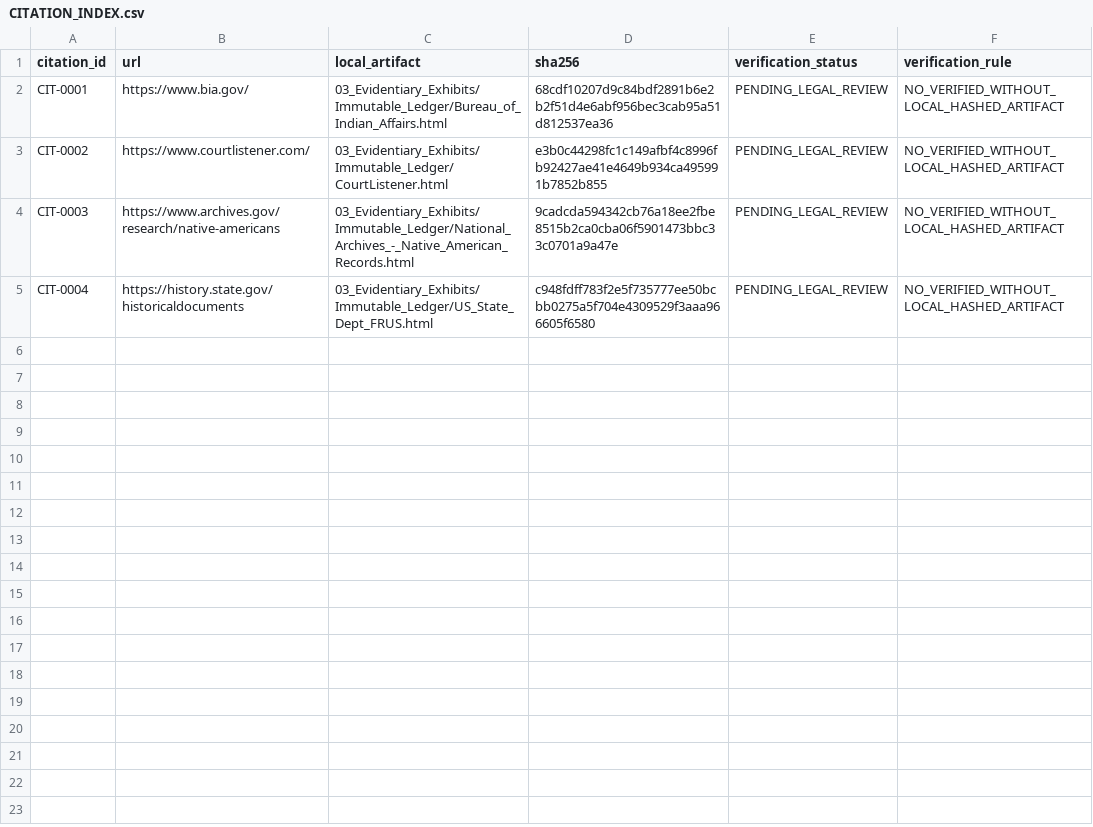
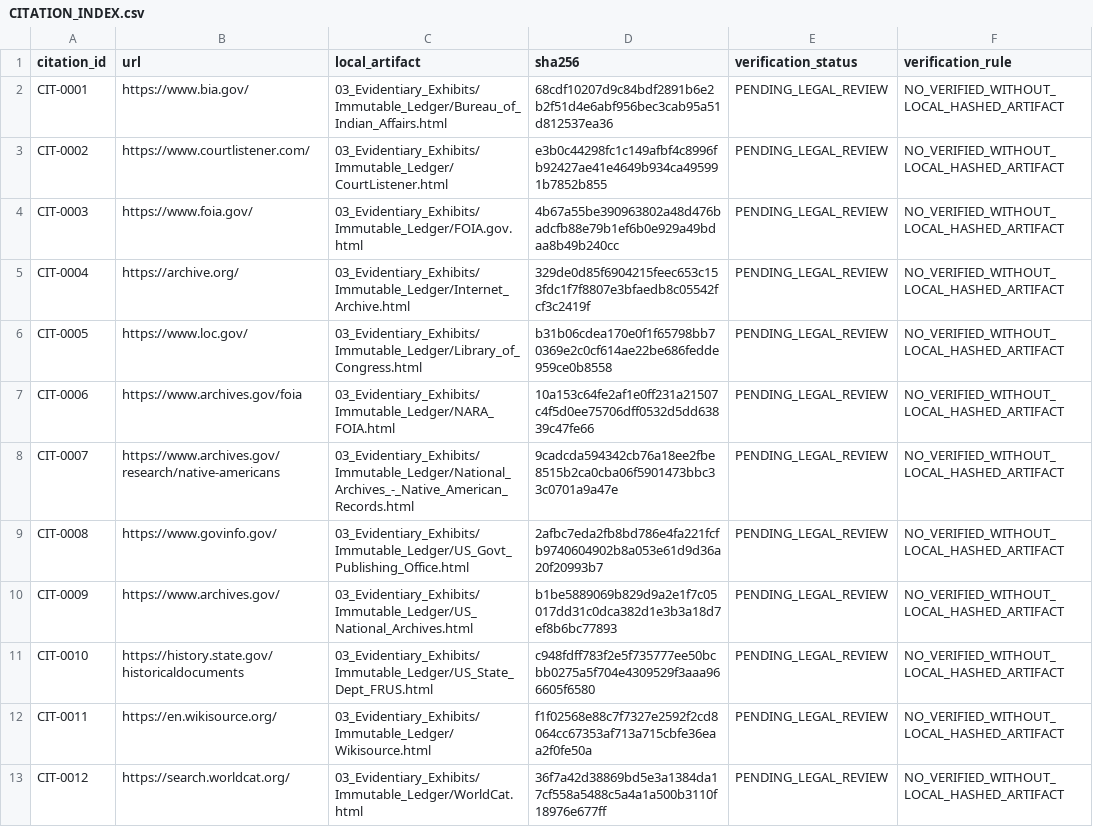
Before and after one commit to GlobalRestitutionAlliance/turtle-island-us-wa-port-gamble-sklallam-tribe-master-litigation, a CSV file: 03_Evidentiary_Exhibits/CITATION_INDEX.csv, drawn as a sheet.

Commit message:
Batch 2b: harvest expanded sources, citations, manifests

```diff
--- a/03_Evidentiary_Exhibits/CITATION_INDEX.csv
+++ b/03_Evidentiary_Exhibits/CITATION_INDEX.csv
@@ -3,3 +3,11 @@ CIT-0001,https://www.bia.gov/,03_Evidentiary_Exhibits/Immutable_Ledger/Bureau_of
 CIT-0002,https://www.courtlistener.com/,03_Evidentiary_Exhibits/Immutable_Ledger/CourtListener.html,e3b0c44298fc1c149afbf4c8996fb92427ae41e4649b934ca495991b7852b855,PENDING_LEGAL_REVIEW,NO_VERIFIED_WITHOUT_LOCAL_HASHED_ARTIFACT
-CIT-0003,https://www.archives.gov/research/native-americans,03_Evidentiary_Exhibits/Immutable_Ledger/National_Archives_-_Native_American_Records.html,9cadcda594342cb76a18ee2fbe8515b2ca0cba06f5901473bbc33c0701a9a47e,PENDING_LEGAL_REVIEW,NO_VERIFIED_WITHOUT_LOCAL_HASHED_ARTIFACT
-CIT-0004,https://history.state.gov/historicaldocuments,03_Evidentiary_Exhibits/Immutable_Ledger/US_State_Dept_FRUS.html,c948fdff783f2e5f735777ee50bcbb0275a5f704e4309529f3aaa966605f6580,PENDING_LEGAL_REVIEW,NO_VERIFIED_WITHOUT_LOCAL_HASHED_ARTIFACT
+CIT-0003,https://www.foia.gov/,03_Evidentiary_Exhibits/Immutable_Ledger/FOIA.gov.html,4b67a55be390963802a48d476badcfb88e79b1ef6b0e929a49bdaa8b49b240cc,PENDING_LEGAL_REVIEW,NO_VERIFIED_WITHOUT_LOCAL_HASHED_ARTIFACT
+CIT-0004,https://archive.org/,03_Evidentiary_Exhibits/Immutable_Ledger/Internet_Archive.html,329de0d85f6904215feec653c153fdc1f7f8807e3bfaedb8c05542fcf3c2419f,PENDING_LEGAL_REVIEW,NO_VERIFIED_WITHOUT_LOCAL_HASHED_ARTIFACT
+CIT-0005,https://www.loc.gov/,03_Evidentiary_Exhibits/Immutable_Ledger/Library_of_Congress.html,b31b06cdea170e0f1f65798bb70369e2c0cf614ae22be686fedde959ce0b8558,PENDING_LEGAL_REVIEW,NO_VERIFIED_WITHOUT_LOCAL_HASHED_ARTIFACT
+CIT-0006,https://www.archives.gov/foia,03_Evidentiary_Exhibits/Immutable_Ledger/NARA_FOIA.html,10a153c64fe2af1e0ff231a21507c4f5d0ee75706dff0532d5dd63839c47fe66,PENDING_LEGAL_REVIEW,NO_VERIFIED_WITHOUT_LOCAL_HASHED_ARTIFACT
+CIT-0007,https://www.archives.gov/research/native-americans,03_Evidentiary_Exhibits/Immutable_Ledger/National_Archives_-_Native_American_Records.html,9cadcda594342cb76a18ee2fbe8515b2ca0cba06f5901473bbc33c0701a9a47e,PENDING_LEGAL_REVIEW,NO_VERIFIED_WITHOUT_LOCAL_HASHED_ARTIFACT
+CIT-0008,https://www.govinfo.gov/,03_Evidentiary_Exhibits/Immutable_Ledger/US_Govt_Publishing_Office.html,2afbc7eda2fb8bd786e4fa221fcfb9740604902b8a053e61d9d36a20f20993b7,PENDING_LEGAL_REVIEW,NO_VERIFIED_WITHOUT_LOCAL_HASHED_ARTIFACT
+CIT-0009,https://www.archives.gov/,03_Evidentiary_Exhibits/Immutable_Ledger/US_National_Archives.html,b1be5889069b829d9a2e1f7c05017dd31c0dca382d1e3b3a18d7ef8b6bc77893,PENDING_LEGAL_REVIEW,NO_VERIFIED_WITHOUT_LOCAL_HASHED_ARTIFACT
+CIT-0010,https://history.state.gov/historicaldocuments,03_Evidentiary_Exhibits/Immutable_Ledger/US_State_Dept_FRUS.html,c948fdff783f2e5f735777ee50bcbb0275a5f704e4309529f3aaa966605f6580,PENDING_LEGAL_REVIEW,NO_VERIFIED_WITHOUT_LOCAL_HASHED_ARTIFACT
+CIT-0011,https://en.wikisource.org/,03_Evidentiary_Exhibits/Immutable_Ledger/Wikisource.html,f1f02568e88c7f7327e2592f2cd8064cc67353af713a715cbfe36eaa2f0fe50a,PENDING_LEGAL_REVIEW,NO_VERIFIED_WITHOUT_LOCAL_HASHED_ARTIFACT
+CIT-0012,https://search.worldcat.org/,03_Evidentiary_Exhibits/Immutable_Ledger/WorldCat.html,36f7a42d38869bd5e3a1384da17cf558a5488c5a4a1a500b3110f18976e677ff,PENDING_LEGAL_REVIEW,NO_VERIFIED_WITHOUT_LOCAL_HASHED_ARTIFACT
```
Also changed, not shown: 32 other files.
